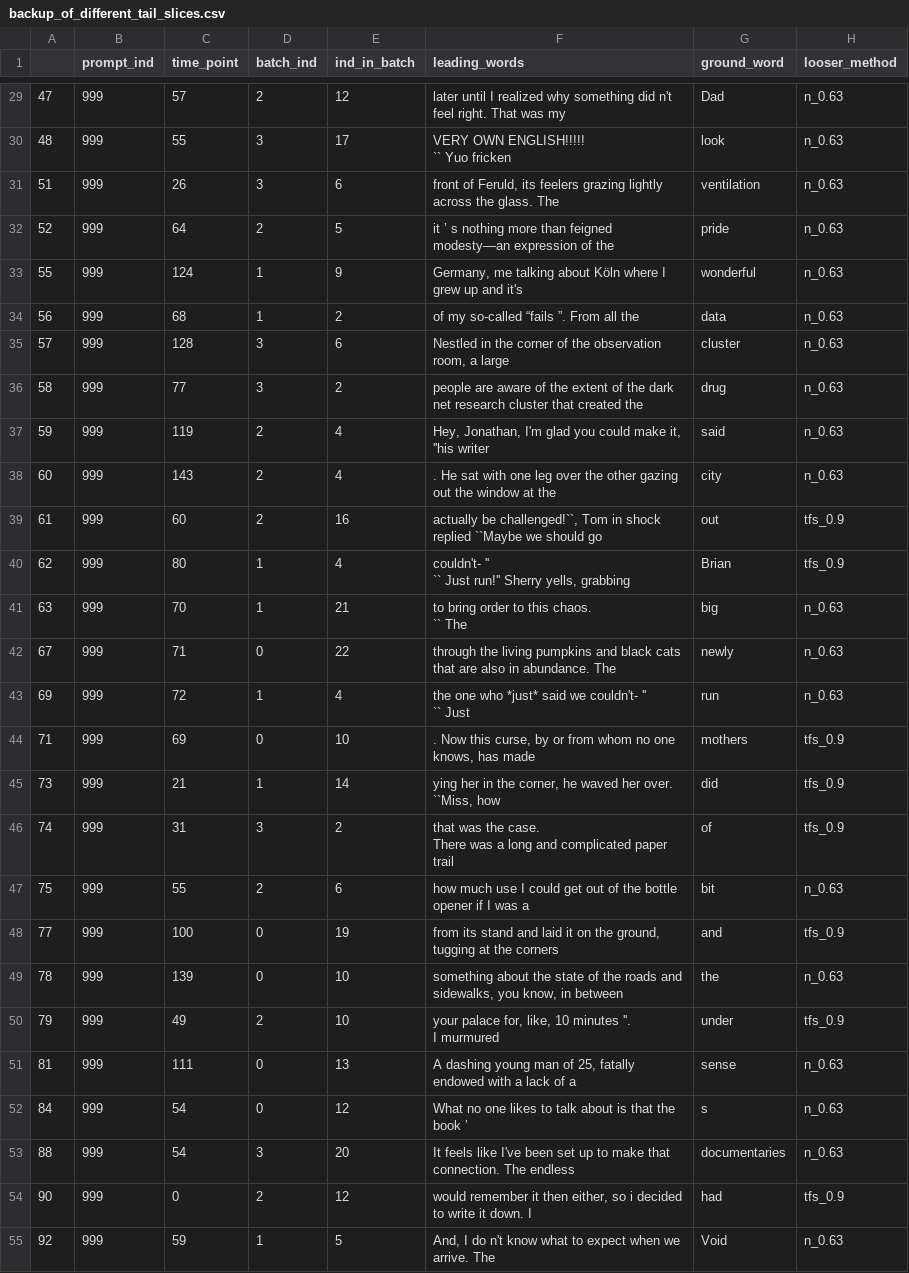
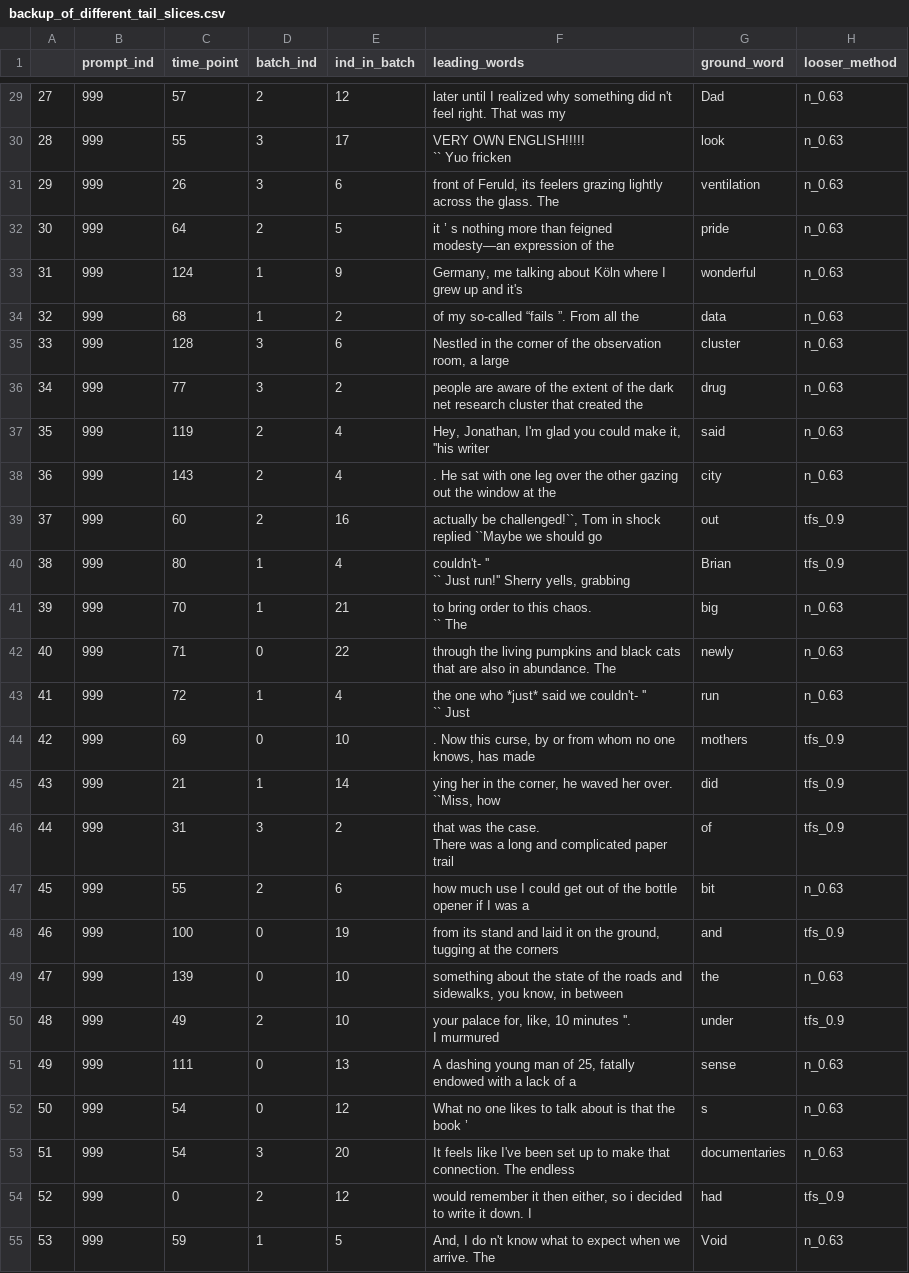
Before and after one commit to TrentBrick/tail-sampling, a CSV file: backup_of_different_tail_slices.csv, drawn as a sheet; only a part is shown, gaps mark what is left out; the diff covers the shown part only; the diff names each change by its address in the sheet, - before the commit and + after, or states it on an @@ line.

```diff
--- a/backup_of_different_tail_slices.csv
+++ b/backup_of_different_tail_slices.csv
-A29: 47
+A29: 27
-A30: 48
+A30: 28
-A31: 51
+A31: 29
-A32: 52
+A32: 30
-A33: 55
+A33: 31
-A34: 56
+A34: 32
-A35: 57
+A35: 33
-A36: 58
+A36: 34
-A37: 59
+A37: 35
-A38: 60
+A38: 36
-A39: 61
+A39: 37
-A40: 62
+A40: 38
-A41: 63
+A41: 39
-A42: 67
+A42: 40
-A43: 69
+A43: 41
-A44: 71
+A44: 42
-A45: 73
+A45: 43
-A46: 74
+A46: 44
-A47: 75
+A47: 45
-A48: 77
+A48: 46
-A49: 78
+A49: 47
-A50: 79
+A50: 48
-A51: 81
+A51: 49
-A52: 84
+A52: 50
-A53: 88
+A53: 51
-A54: 90
+A54: 52
-A55: 92
+A55: 53
```
Also changed, not shown: 31 edited cells elsewhere in this file, 6 other files.
